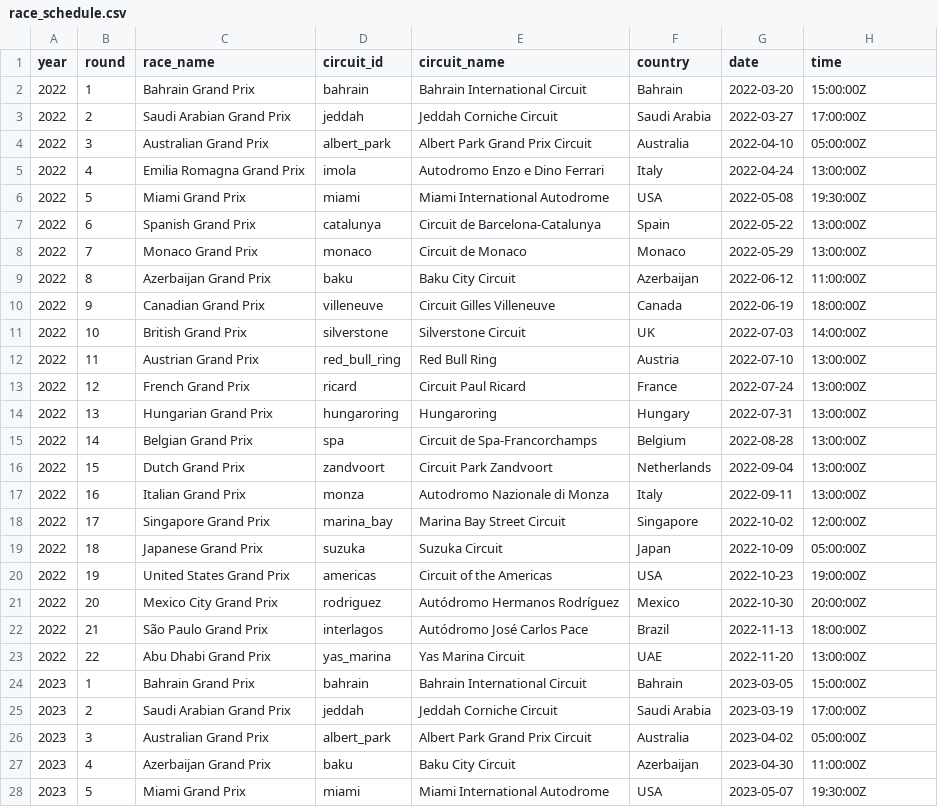
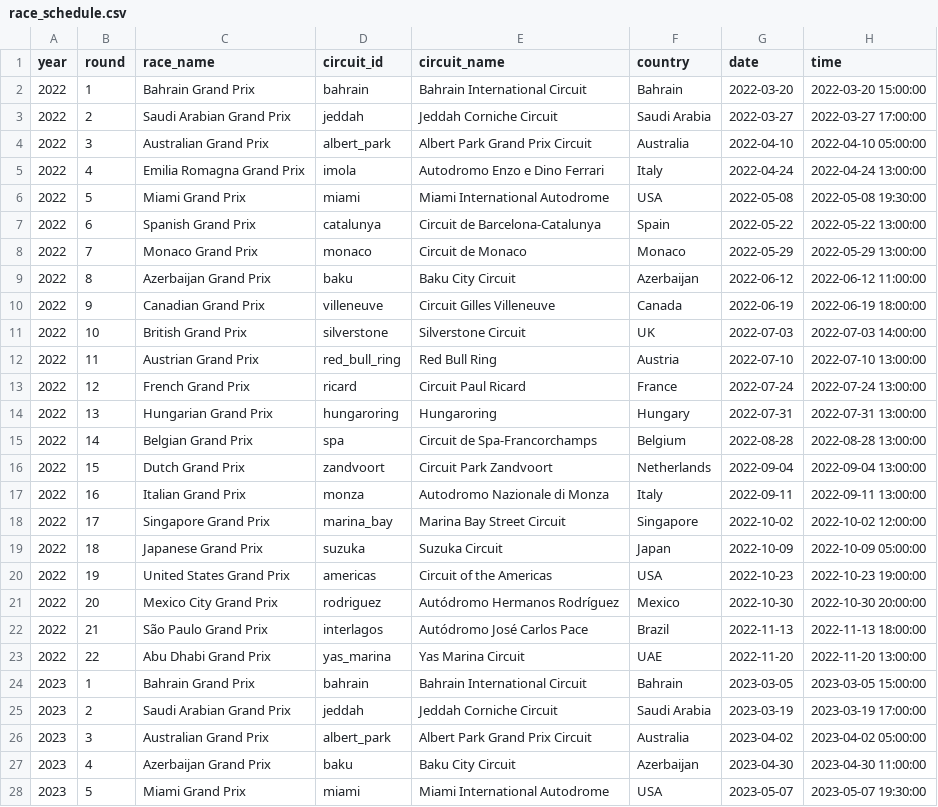
Before and after one commit to sebcheung/F1-Predictor, a CSV file: data/race_schedule.csv, drawn as a sheet; only a part is shown; the diff covers the shown part only.

Commit message:
new generated data, bug fixes, and add timedelta

```diff
--- a/data/race_schedule.csv
+++ b/data/race_schedule.csv
@@ -1,28 +1,28 @@
 year,round,race_name,circuit_id,circuit_name,country,date,time
-2022,1,Bahrain Grand Prix,bahrain,Bahrain International Circuit,Bahrain,2022-03-20,15:00:00Z
-2022,2,Saudi Arabian Grand Prix,jeddah,Jeddah Corniche Circuit,Saudi Arabia,2022-03-27,17:00:00Z
-2022,3,Australian Grand Prix,albert_park,Albert Park Grand Prix Circuit,Australia,2022-04-10,05:00:00Z
-2022,4,Emilia Romagna Grand Prix,imola,Autodromo Enzo e Dino Ferrari,Italy,2022-04-24,13:00:00Z
-2022,5,Miami Grand Prix,miami,Miami International Autodrome,USA,2022-05-08,19:30:00Z
-2022,6,Spanish Grand Prix,catalunya,Circuit de Barcelona-Catalunya,Spain,2022-05-22,13:00:00Z
-2022,7,Monaco Grand Prix,monaco,Circuit de Monaco,Monaco,2022-05-29,13:00:00Z
-2022,8,Azerbaijan Grand Prix,baku,Baku City Circuit,Azerbaijan,2022-06-12,11:00:00Z
-2022,9,Canadian Grand Prix,villeneuve,Circuit Gilles Villeneuve,Canada,2022-06-19,18:00:00Z
-2022,10,British Grand Prix,silverstone,Silverstone Circuit,UK,2022-07-03,14:00:00Z
-2022,11,Austrian Grand Prix,red_bull_ring,Red Bull Ring,Austria,2022-07-10,13:00:00Z
-2022,12,French Grand Prix,ricard,Circuit Paul Ricard,France,2022-07-24,13:00:00Z
-2022,13,Hungarian Grand Prix,hungaroring,Hungaroring,Hungary,2022-07-31,13:00:00Z
-2022,14,Belgian Grand Prix,spa,Circuit de Spa-Francorchamps,Belgium,2022-08-28,13:00:00Z
-2022,15,Dutch Grand Prix,zandvoort,Circuit Park Zandvoort,Netherlands,2022-09-04,13:00:00Z
-2022,16,Italian Grand Prix,monza,Autodromo Nazionale di Monza,Italy,2022-09-11,13:00:00Z
-2022,17,Singapore Grand Prix,marina_bay,Marina Bay Street Circuit,Singapore,2022-10-02,12:00:00Z
-2022,18,Japanese Grand Prix,suzuka,Suzuka Circuit,Japan,2022-10-09,05:00:00Z
-2022,19,United States Grand Prix,americas,Circuit of the Americas,USA,2022-10-23,19:00:00Z
-2022,20,Mexico City Grand Prix,rodriguez,Autódromo Hermanos Rodríguez,Mexico,2022-10-30,20:00:00Z
-2022,21,São Paulo Grand Prix,interlagos,Autódromo José Carlos Pace,Brazil,2022-11-13,18:00:00Z
-2022,22,Abu Dhabi Grand Prix,yas_marina,Yas Marina Circuit,UAE,2022-11-20,13:00:00Z
-2023,1,Bahrain Grand Prix,bahrain,Bahrain International Circuit,Bahrain,2023-03-05,15:00:00Z
-2023,2,Saudi Arabian Grand Prix,jeddah,Jeddah Corniche Circuit,Saudi Arabia,2023-03-19,17:00:00Z
-2023,3,Australian Grand Prix,albert_park,Albert Park Grand Prix Circuit,Australia,2023-04-02,05:00:00Z
-2023,4,Azerbaijan Grand Prix,baku,Baku City Circuit,Azerbaijan,2023-04-30,11:00:00Z
-2023,5,Miami Grand Prix,miami,Miami International Autodrome,USA,2023-05-07,19:30:00Z
+2022,1,Bahrain Grand Prix,bahrain,Bahrain International Circuit,Bahrain,2022-03-20,2022-03-20 15:00:00
+2022,2,Saudi Arabian Grand Prix,jeddah,Jeddah Corniche Circuit,Saudi Arabia,2022-03-27,2022-03-27 17:00:00
+2022,3,Australian Grand Prix,albert_park,Albert Park Grand Prix Circuit,Australia,2022-04-10,2022-04-10 05:00:00
+2022,4,Emilia Romagna Grand Prix,imola,Autodromo Enzo e Dino Ferrari,Italy,2022-04-24,2022-04-24 13:00:00
+2022,5,Miami Grand Prix,miami,Miami International Autodrome,USA,2022-05-08,2022-05-08 19:30:00
+2022,6,Spanish Grand Prix,catalunya,Circuit de Barcelona-Catalunya,Spain,2022-05-22,2022-05-22 13:00:00
+2022,7,Monaco Grand Prix,monaco,Circuit de Monaco,Monaco,2022-05-29,2022-05-29 13:00:00
+2022,8,Azerbaijan Grand Prix,baku,Baku City Circuit,Azerbaijan,2022-06-12,2022-06-12 11:00:00
+2022,9,Canadian Grand Prix,villeneuve,Circuit Gilles Villeneuve,Canada,2022-06-19,2022-06-19 18:00:00
+2022,10,British Grand Prix,silverstone,Silverstone Circuit,UK,2022-07-03,2022-07-03 14:00:00
+2022,11,Austrian Grand Prix,red_bull_ring,Red Bull Ring,Austria,2022-07-10,2022-07-10 13:00:00
+2022,12,French Grand Prix,ricard,Circuit Paul Ricard,France,2022-07-24,2022-07-24 13:00:00
+2022,13,Hungarian Grand Prix,hungaroring,Hungaroring,Hungary,2022-07-31,2022-07-31 13:00:00
+2022,14,Belgian Grand Prix,spa,Circuit de Spa-Francorchamps,Belgium,2022-08-28,2022-08-28 13:00:00
+2022,15,Dutch Grand Prix,zandvoort,Circuit Park Zandvoort,Netherlands,2022-09-04,2022-09-04 13:00:00
+2022,16,Italian Grand Prix,monza,Autodromo Nazionale di Monza,Italy,2022-09-11,2022-09-11 13:00:00
+2022,17,Singapore Grand Prix,marina_bay,Marina Bay Street Circuit,Singapore,2022-10-02,2022-10-02 12:00:00
+2022,18,Japanese Grand Prix,suzuka,Suzuka Circuit,Japan,2022-10-09,2022-10-09 05:00:00
+2022,19,United States Grand Prix,americas,Circuit of the Americas,USA,2022-10-23,2022-10-23 19:00:00
+2022,20,Mexico City Grand Prix,rodriguez,Autódromo Hermanos Rodríguez,Mexico,2022-10-30,2022-10-30 20:00:00
+2022,21,São Paulo Grand Prix,interlagos,Autódromo José Carlos Pace,Brazil,2022-11-13,2022-11-13 18:00:00
+2022,22,Abu Dhabi Grand Prix,yas_marina,Yas Marina Circuit,UAE,2022-11-20,2022-11-20 13:00:00
+2023,1,Bahrain Grand Prix,bahrain,Bahrain International Circuit,Bahrain,2023-03-05,2023-03-05 15:00:00
+2023,2,Saudi Arabian Grand Prix,jeddah,Jeddah Corniche Circuit,Saudi Arabia,2023-03-19,2023-03-19 17:00:00
+2023,3,Australian Grand Prix,albert_park,Albert Park Grand Prix Circuit,Australia,2023-04-02,2023-04-02 05:00:00
+2023,4,Azerbaijan Grand Prix,baku,Baku City Circuit,Azerbaijan,2023-04-30,2023-04-30 11:00:00
+2023,5,Miami Grand Prix,miami,Miami International Autodrome,USA,2023-05-07,2023-05-07 19:30:00
```
Also changed, not shown: 65 edited cells elsewhere in this file, data/constructor_standings.csv, data/driver_standings.csv, 8 other files.
